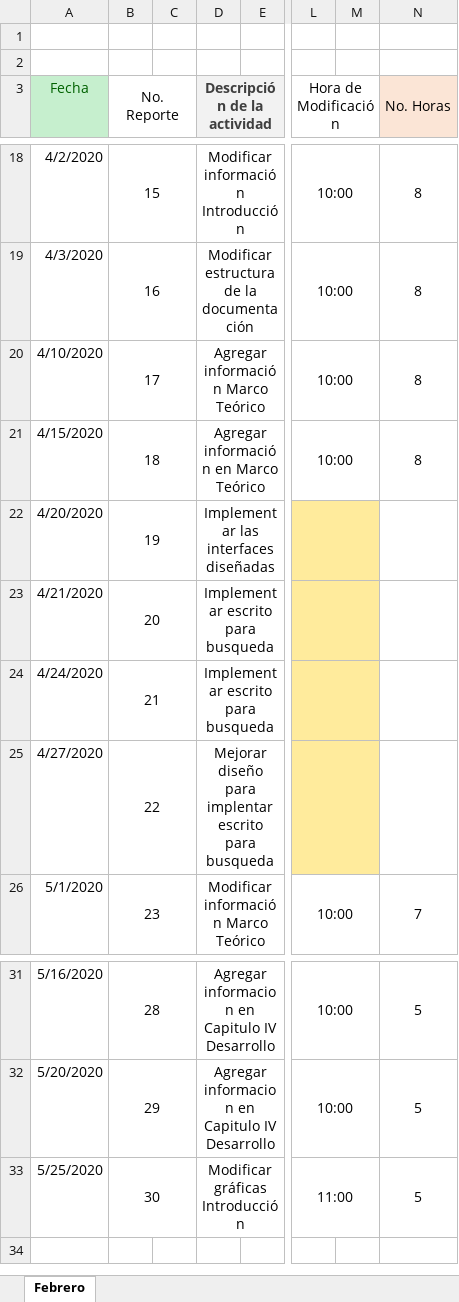
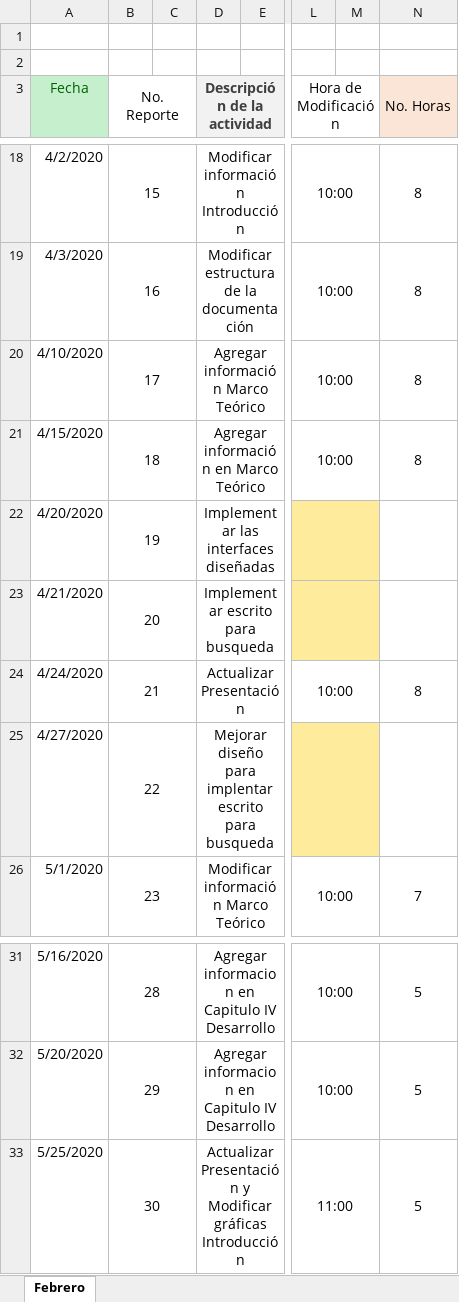
Before and after one commit to antoniojaime2017/Tesis, an Excel workbook: Reporte.xlsx, sheet Febrero, drawn as a sheet; only a part is shown, gaps mark what is left out; values as stored, in another font and other column widths than the file's, no borders; the diff names each change by its address in the sheet, - before the commit and + after, or states it on an @@ line.

Commit message:
Update Reporte.xlsx

```diff
--- a/Reporte.xlsx (sheet Febrero)
+++ b/Reporte.xlsx (sheet Febrero)
-D24 (Descripción de la actividad): Implementar escrito para busqueda
+D24 (Descripción de la actividad): Actualizar Presentación
-L24 (Hora de Modificación): (empty)
+L24 (Hora de Modificación): 10:00
-L24:M24 fill: #FFEB9C
+L24:M24 fill: none
-N24 (No. Horas): (empty)
+N24 (No. Horas): 8
-D33 (Descripción de la actividad): Modificar gráficas Introducción
+D33 (Descripción de la actividad): Actualizar Presentación y Modificar gráficas Introducción
```
